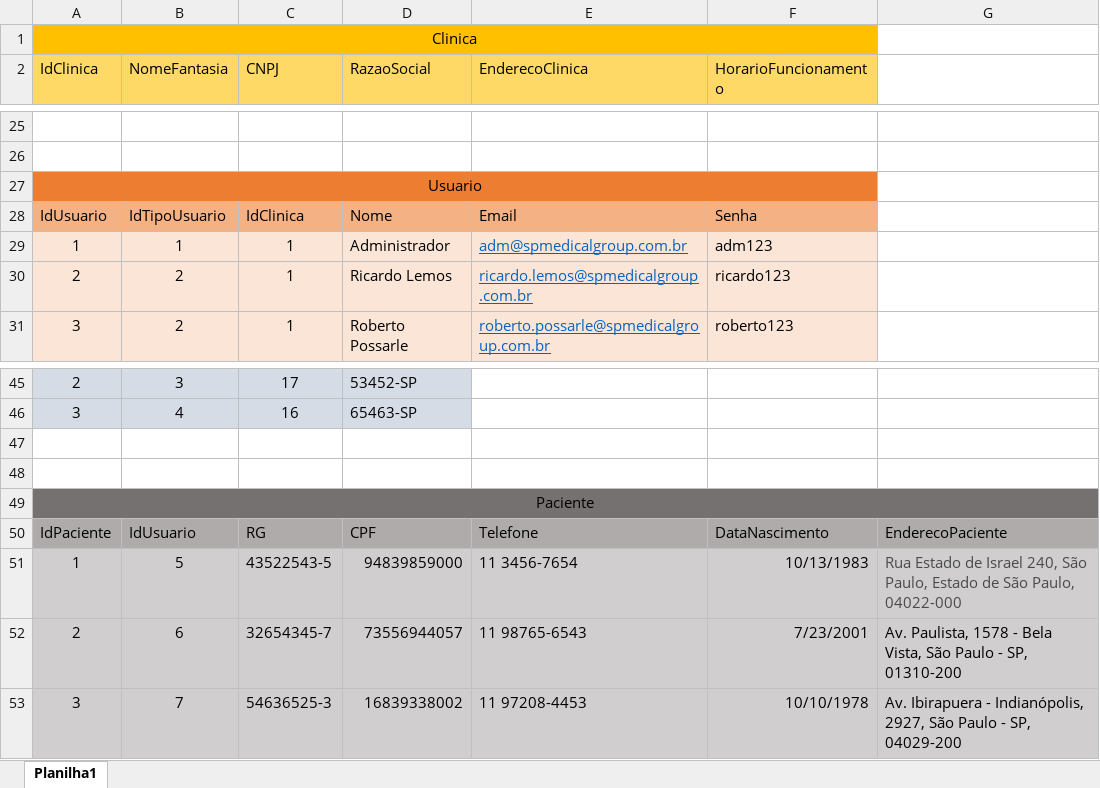
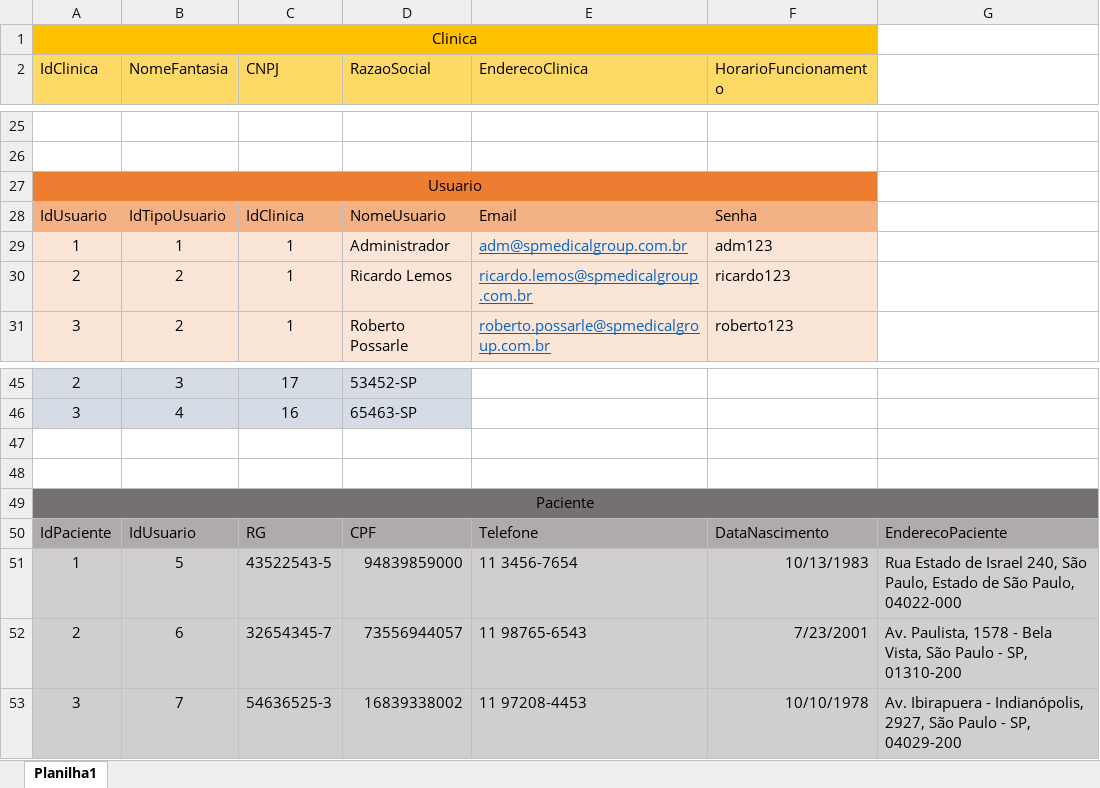
Before and after one commit to flavio-pires/senai_spmedgroup_sprint1_bd_manha_flavio_pires, an Excel workbook: Modelagem/modelagem-spmedicalgroup-fisico.xlsx, sheet Planilha1, drawn as a sheet; only a part is shown, gaps mark what is left out; values as stored, in another font and other column widths than the file's, no borders; the diff names each change by its address in the sheet, - before the commit and + after, or states it on an @@ line.

```diff
--- a/Modelagem/modelagem-spmedicalgroup-fisico.xlsx (sheet Planilha1)
+++ b/Modelagem/modelagem-spmedicalgroup-fisico.xlsx (sheet Planilha1)
-D28 (RazaoSocial): Nome
+D28 (RazaoSocial): NomeUsuario
-G51 text colour: #4A4A4A
+G51 text colour: black
```
Also changed, not shown: 4 other files.
